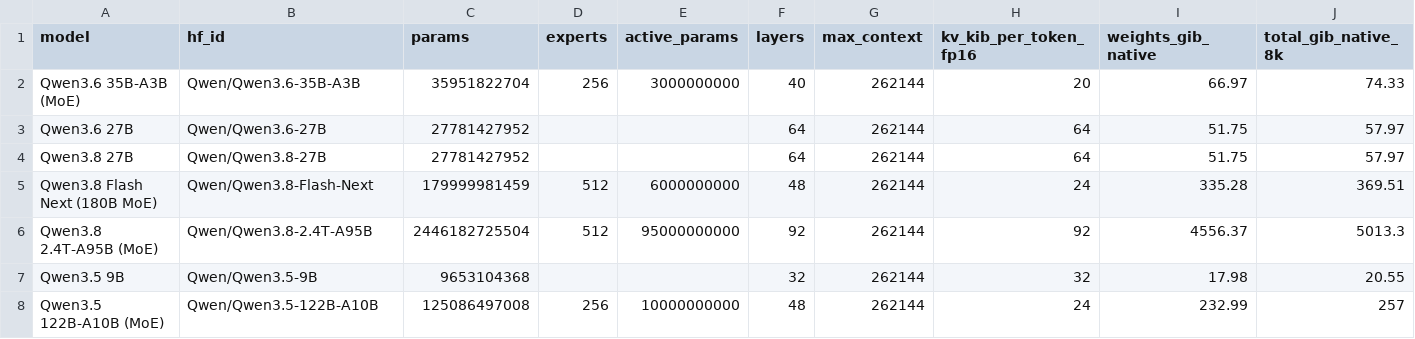
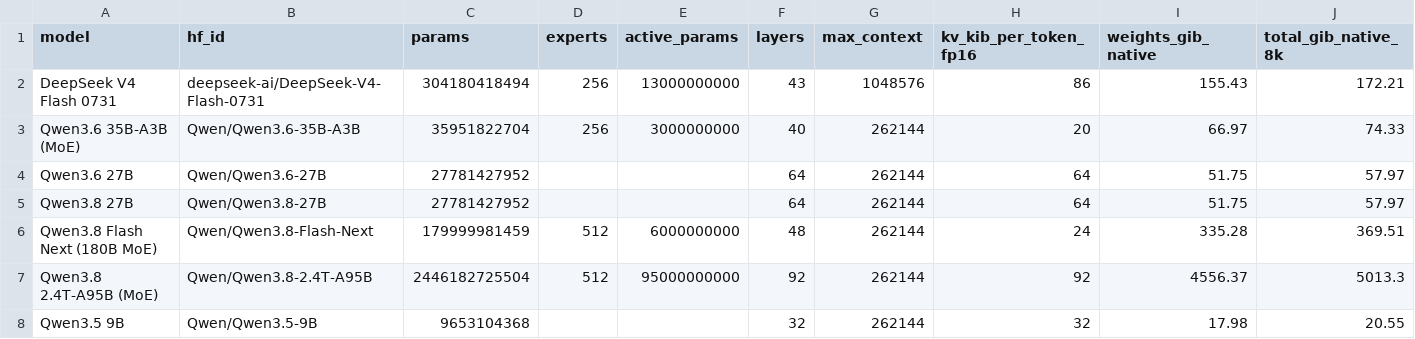
Before and after one commit to 159753a52/llm-vram-calculator, a CSV file: data/vram-requirements.csv, drawn as a sheet; only a part is shown; the shorter side is filled out with more unchanged rows; rows hold the shown columns only; the diff names each change by its address in the sheet, - before the commit and + after, or states it on an @@ line.

Commit message:
Add DeepSeek V4 Flash 0731

```diff
--- a/data/vram-requirements.csv
+++ b/data/vram-requirements.csv
+row 2: DeepSeek V4 Flash 0731 | deepseek-ai/DeepSeek-V4-Flash-0731 | 304180418494 | 256 | 13000000000 | 43 | 1048576 | 86 | 155.43 | 172.21
```
Also changed, not shown: 3 other files.
